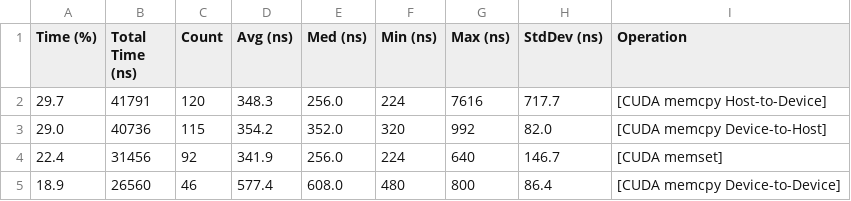
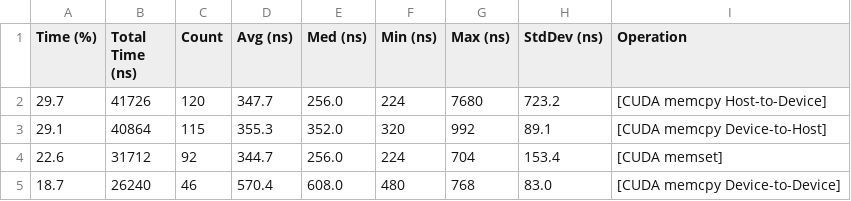
Before and after one commit to songfeitong/tonari, a CSV file: benchmarks/results/nsys-matbench-32768-final_cuda_gpu_mem_time_sum.csv, drawn as a sheet.

```diff
--- a/benchmarks/results/nsys-matbench-32768-final_cuda_gpu_mem_time_sum.csv
+++ b/benchmarks/results/nsys-matbench-32768-final_cuda_gpu_mem_time_sum.csv
@@ -1,5 +1,5 @@
 Time (%),Total Time (ns),Count,Avg (ns),Med (ns),Min (ns),Max (ns),StdDev (ns),Operation
-29.7,41791,120,348.3,256.0,224,7616,717.7,[CUDA memcpy Host-to-Device]
-29.0,40736,115,354.2,352.0,320,992,82.0,[CUDA memcpy Device-to-Host]
-22.4,31456,92,341.9,256.0,224,640,146.7,[CUDA memset]
-18.9,26560,46,577.4,608.0,480,800,86.4,[CUDA memcpy Device-to-Device]
+29.7,41726,120,347.7,256.0,224,7680,723.2,[CUDA memcpy Host-to-Device]
+29.1,40864,115,355.3,352.0,320,992,89.1,[CUDA memcpy Device-to-Host]
+22.6,31712,92,344.7,256.0,224,704,153.4,[CUDA memset]
+18.7,26240,46,570.4,608.0,480,768,83.0,[CUDA memcpy Device-to-Device]
```
Also changed, not shown: benchmarks/results/nsys-matbench-32768-final_cuda_api_sum.csv, benchmarks/results/nsys-matbench-32768-final_cuda_gpu_kern_sum.csv, 9 other files.
